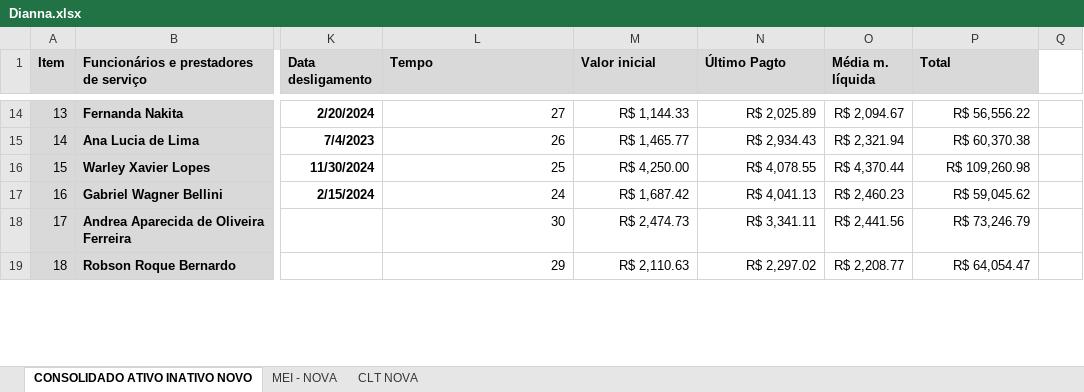
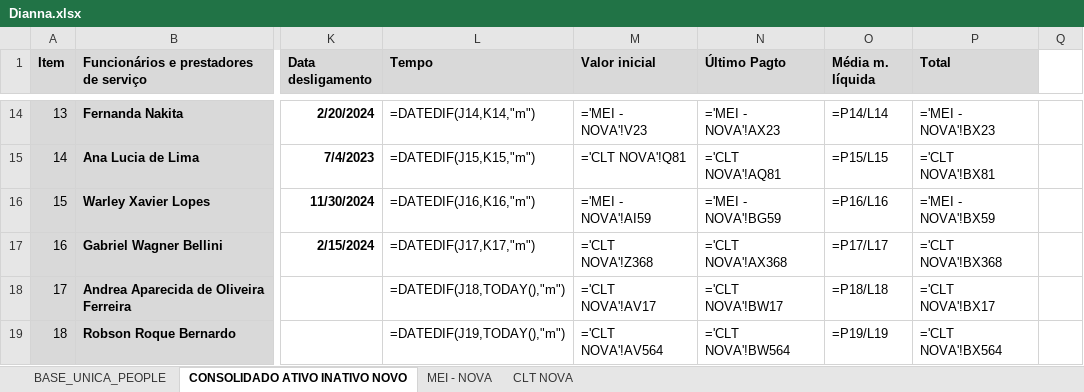
Before and after one commit to marcospaula-marBR/DashboardFinanceiro, an Excel workbook: dashboard-v2/public/Dianna.xlsx, sheet CONSOLIDADO ATIVO INATIVO NOVO, drawn as a sheet; only a part is shown, gaps mark what is left out; values as stored, in another font and other column widths than the file's, no borders; formulas without a stored value are shown as written; charts and pictures not drawn; the diff covers the shown part only; the diff names each change by its address in the sheet, - before the commit and + after, or states it on an @@ line.

```diff
--- a/dashboard-v2/public/Dianna.xlsx (sheet CONSOLIDADO ATIVO INATIVO NOVO)
+++ b/dashboard-v2/public/Dianna.xlsx (sheet CONSOLIDADO ATIVO INATIVO NOVO)
+sheet tab: BASE_UNICA_PEOPLE
-L14 (Tempo): 27
+L14 (Tempo): =DATEDIF(J14,K14,"m")
-M14 (Valor inicial): R$ 1,144.33
+M14 (Valor inicial): ='MEI - NOVA'!V23
-N14 (Último Pagto): R$ 2,025.89
+N14 (Último Pagto): ='MEI - NOVA'!AX23
-O14 (Média m. líquida): R$ 2,094.67
+O14 (Média m. líquida): =P14/L14
-P14 (Total): R$ 56,556.22
+P14 (Total): ='MEI - NOVA'!BX23
-L15 (Tempo): 26
+L15 (Tempo): =DATEDIF(J15,K15,"m")
-M15 (Valor inicial): R$ 1,465.77
+M15 (Valor inicial): ='CLT NOVA'!Q81
-N15 (Último Pagto): R$ 2,934.43
+N15 (Último Pagto): ='CLT NOVA'!AQ81
-O15 (Média m. líquida): R$ 2,321.94
+O15 (Média m. líquida): =P15/L15
-P15 (Total): R$ 60,370.38
+P15 (Total): ='CLT NOVA'!BX81
-L16 (Tempo): 25
+L16 (Tempo): =DATEDIF(J16,K16,"m")
-M16 (Valor inicial): R$ 4,250.00
+M16 (Valor inicial): ='MEI - NOVA'!AI59
-N16 (Último Pagto): R$ 4,078.55
+N16 (Último Pagto): ='MEI - NOVA'!BG59
-O16 (Média m. líquida): R$ 4,370.44
+O16 (Média m. líquida): =P16/L16
-P16 (Total): R$ 109,260.98
+P16 (Total): ='MEI - NOVA'!BX59
-L17 (Tempo): 24
+L17 (Tempo): =DATEDIF(J17,K17,"m")
-M17 (Valor inicial): R$ 1,687.42
+M17 (Valor inicial): ='CLT NOVA'!Z368
-N17 (Último Pagto): R$ 4,041.13
+N17 (Último Pagto): ='CLT NOVA'!AX368
-O17 (Média m. líquida): R$ 2,460.23
+O17 (Média m. líquida): =P17/L17
-P17 (Total): R$ 59,045.62
+P17 (Total): ='CLT NOVA'!BX368
-L18 (Tempo): 30
+L18 (Tempo): =DATEDIF(J18,TODAY(),"m")
-M18 (Valor inicial): R$ 2,474.73
+M18 (Valor inicial): ='CLT NOVA'!AV17
-N18 (Último Pagto): R$ 3,341.11
+N18 (Último Pagto): ='CLT NOVA'!BW17
-O18 (Média m. líquida): R$ 2,441.56
+O18 (Média m. líquida): =P18/L18
-P18 (Total): R$ 73,246.79
+P18 (Total): ='CLT NOVA'!BX17
-L19 (Tempo): 29
+L19 (Tempo): =DATEDIF(J19,TODAY(),"m")
-M19 (Valor inicial): R$ 2,110.63
+M19 (Valor inicial): ='CLT NOVA'!AV564
-N19 (Último Pagto): R$ 2,297.02
+N19 (Último Pagto): ='CLT NOVA'!BW564
-O19 (Média m. líquida): R$ 2,208.77
+O19 (Média m. líquida): =P19/L19
-P19 (Total): R$ 64,054.47
+P19 (Total): ='CLT NOVA'!BX564
```
Also changed, not shown: 1 added row, 1 removed row and 815 edited cells elsewhere in this sheet, sheet CLT NOVA, sheet MEI - NOVA, charts or pictures, 2 other files.
